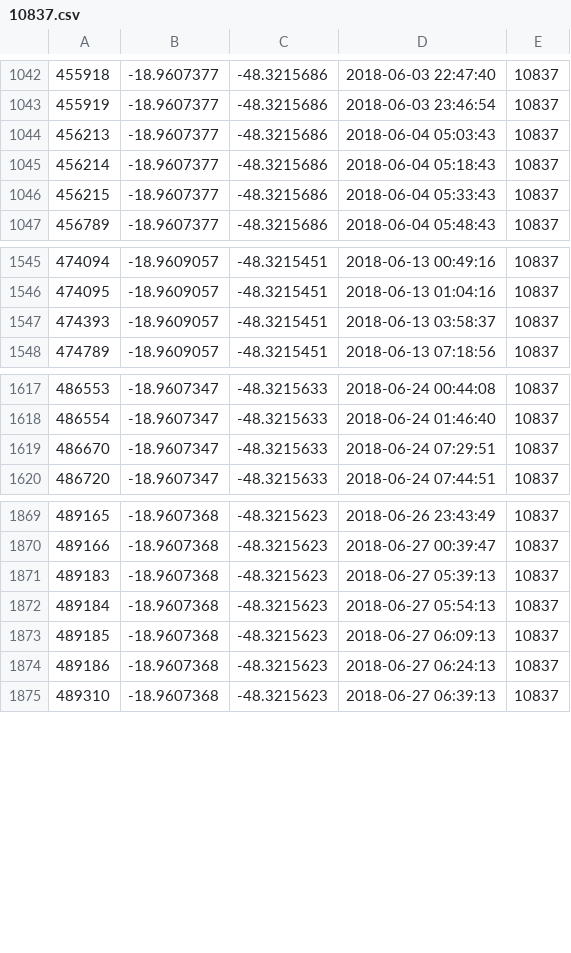
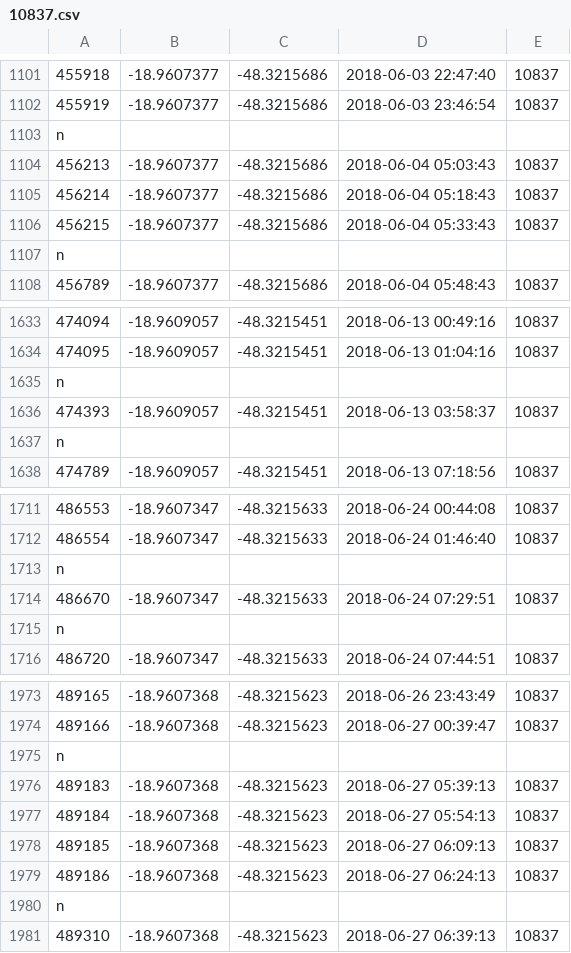
Before and after one commit to Thiemann96/thesis-playground, a CSV file: src/assets/10837.csv, drawn as a sheet; only a part is shown, gaps mark what is left out; the diff covers the shown part only.

```diff
--- a/src/assets/10837.csv
+++ b/src/assets/10837.csv
@@ -1043,2 +1102,3 @@
 455919,-18.9607377,-48.3215686,2018-06-03 23:46:54,10837
+n
 456213,-18.9607377,-48.3215686,2018-06-04 05:03:43,10837
@@ -1046,2 +1106,3 @@
 456215,-18.9607377,-48.3215686,2018-06-04 05:33:43,10837
+n
 456789,-18.9607377,-48.3215686,2018-06-04 05:48:43,10837
@@ -1546,3 +1634,5 @@
 474095,-18.9609057,-48.3215451,2018-06-13 01:04:16,10837
+n
 474393,-18.9609057,-48.3215451,2018-06-13 03:58:37,10837
+n
 474789,-18.9609057,-48.3215451,2018-06-13 07:18:56,10837
@@ -1618,3 +1712,5 @@
 486554,-18.9607347,-48.3215633,2018-06-24 01:46:40,10837
+n
 486670,-18.9607347,-48.3215633,2018-06-24 07:29:51,10837
+n
 486720,-18.9607347,-48.3215633,2018-06-24 07:44:51,10837
@@ -1870,2 +1974,3 @@
 489166,-18.9607368,-48.3215623,2018-06-27 00:39:47,10837
+n
 489183,-18.9607368,-48.3215623,2018-06-27 05:39:13,10837
@@ -1874,2 +1979,3 @@
 489186,-18.9607368,-48.3215623,2018-06-27 06:24:13,10837
+n
 489310,-18.9607368,-48.3215623,2018-06-27 06:39:13,10837
```
Also changed, not shown: 112 added rows elsewhere in this file, 2 other files.
